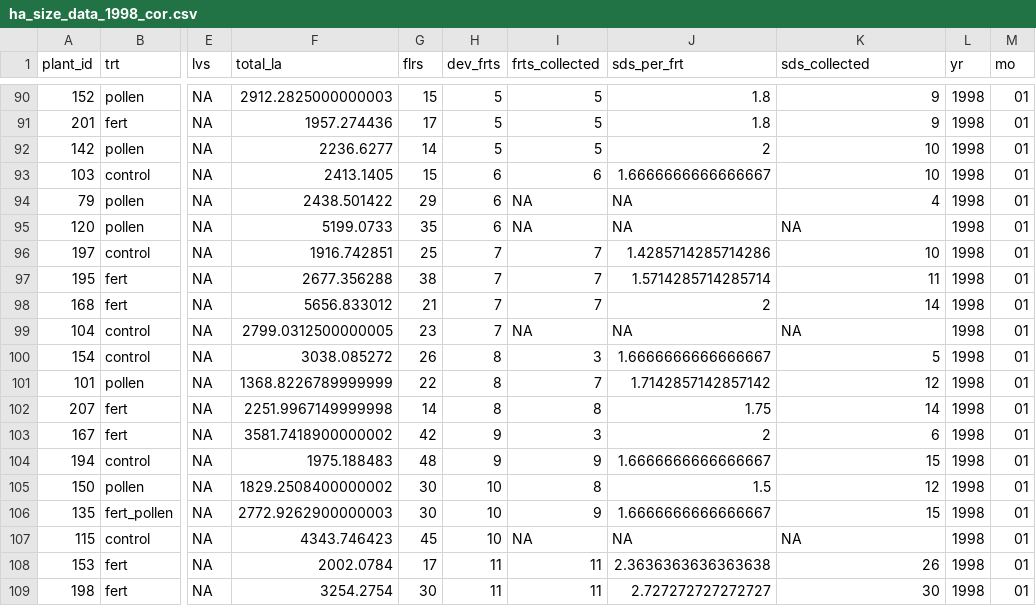
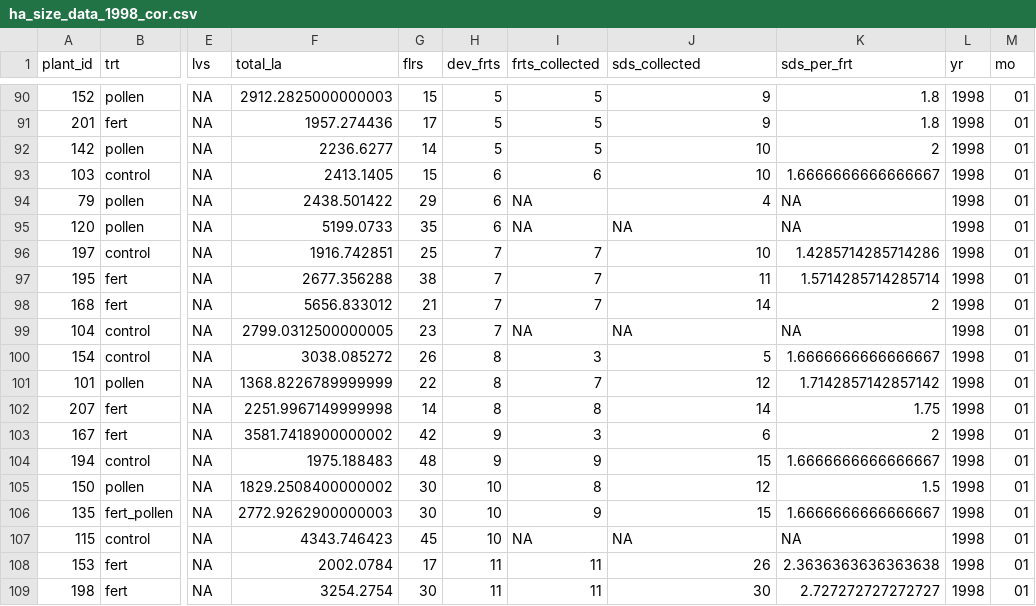
Before and after one commit to BrunaLab/Hacuminata_leaf_shoot_height_data, a CSV file: data_clean/ha_size_data_1998_cor.csv, drawn as a sheet; only a part is shown, gaps mark what is left out; the diff covers the shown part only; the diff names each change by its address in the sheet, - before the commit and + after, or states it on an @@ line.

```diff
--- a/data_clean/ha_size_data_1998_cor.csv
+++ b/data_clean/ha_size_data_1998_cor.csv
-J1: sds_per_frt
+J1: sds_collected
-K1: sds_collected
+K1: sds_per_frt
-J90:J91 (sds_collected): 1.8
+J90:J91 (sds_collected): 9
-K90:K91 (sds_per_frt): 9
+K90:K91 (sds_per_frt): 1.8
-J92 (sds_collected): 2
+J92 (sds_collected): 10
-K92 (sds_per_frt): 10
+K92 (sds_per_frt): 2
-J93 (sds_collected): 1.6666666666666667
+J93 (sds_collected): 10
-K93 (sds_per_frt): 10
+K93 (sds_per_frt): 1.6666666666666667
-J94 (sds_collected): NA
+J94 (sds_collected): 4
-K94 (sds_per_frt): 4
+K94 (sds_per_frt): NA
-J96 (sds_collected): 1.4285714285714286
+J96 (sds_collected): 10
-K96 (sds_per_frt): 10
+K96 (sds_per_frt): 1.4285714285714286
-J97 (sds_collected): 1.5714285714285714
+J97 (sds_collected): 11
-K97 (sds_per_frt): 11
+K97 (sds_per_frt): 1.5714285714285714
-J98 (sds_collected): 2
+J98 (sds_collected): 14
-K98 (sds_per_frt): 14
+K98 (sds_per_frt): 2
-J100 (sds_collected): 1.6666666666666667
+J100 (sds_collected): 5
-K100 (sds_per_frt): 5
+K100 (sds_per_frt): 1.6666666666666667
-J101 (sds_collected): 1.7142857142857142
+J101 (sds_collected): 12
-K101 (sds_per_frt): 12
+K101 (sds_per_frt): 1.7142857142857142
-J102 (sds_collected): 1.75
+J102 (sds_collected): 14
-K102 (sds_per_frt): 14
+K102 (sds_per_frt): 1.75
-J103 (sds_collected): 2
+J103 (sds_collected): 6
-K103 (sds_per_frt): 6
+K103 (sds_per_frt): 2
-J104 (sds_collected): 1.6666666666666667
+J104 (sds_collected): 15
-K104 (sds_per_frt): 15
+K104 (sds_per_frt): 1.6666666666666667
-J105 (sds_collected): 1.5
+J105 (sds_collected): 12
-K105 (sds_per_frt): 12
+K105 (sds_per_frt): 1.5
-J106 (sds_collected): 1.6666666666666667
+J106 (sds_collected): 15
-K106 (sds_per_frt): 15
+K106 (sds_per_frt): 1.6666666666666667
-J108 (sds_collected): 2.3636363636363638
+J108 (sds_collected): 26
-K108 (sds_per_frt): 26
+K108 (sds_per_frt): 2.3636363636363638
-J109 (sds_collected): 2.727272727272727
+J109 (sds_collected): 30
-K109 (sds_per_frt): 30
+K109 (sds_per_frt): 2.727272727272727
```
Also changed, not shown: 64 edited cells elsewhere in this file, 2 other files.
